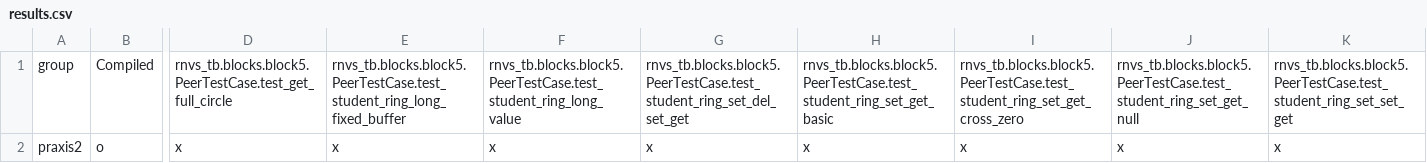
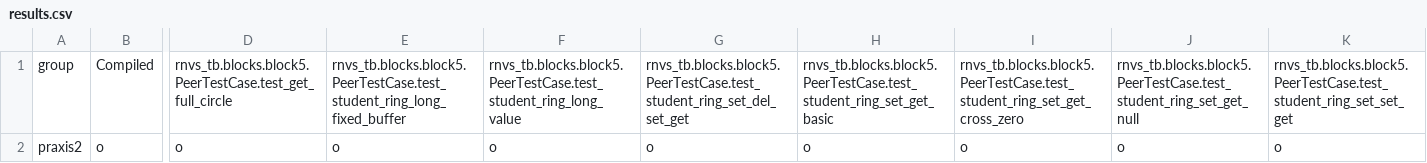
Before and after one commit to RenWasabi/RN_22_23, a CSV file: praxis2/testresults/results.csv, drawn as a sheet; only a part is shown, gaps mark what is left out; the diff names each change by its address in the sheet, - before the commit and + after, or states it on an @@ line.

```diff
--- a/praxis2/testresults/results.csv
+++ b/praxis2/testresults/results.csv
-D2: x
+D2: o
-E2: x
+E2: o
-F2: x
+F2: o
-G2: x
+G2: o
-H2: x
+H2: o
-I2: x
+I2: o
-J2: x
+J2: o
-K2: x
+K2: o
```
Also changed, not shown: 17 other files.
